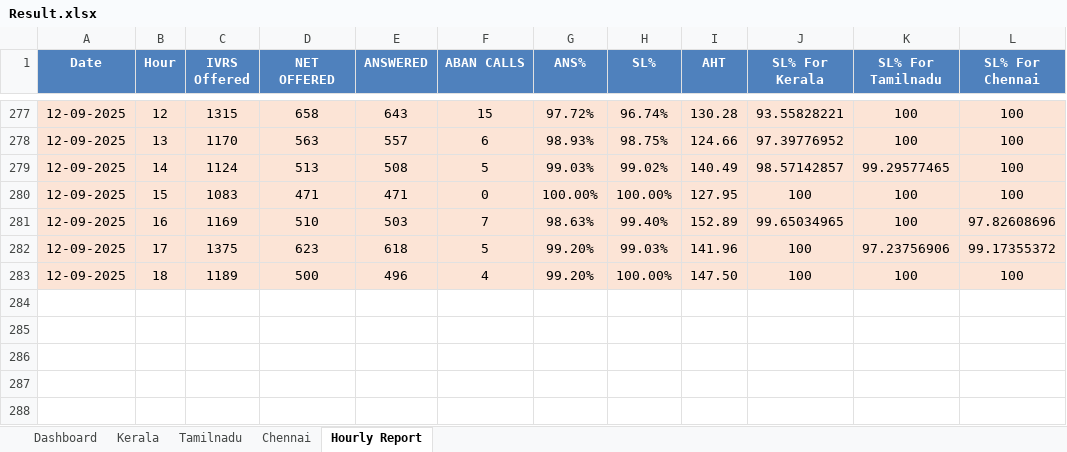
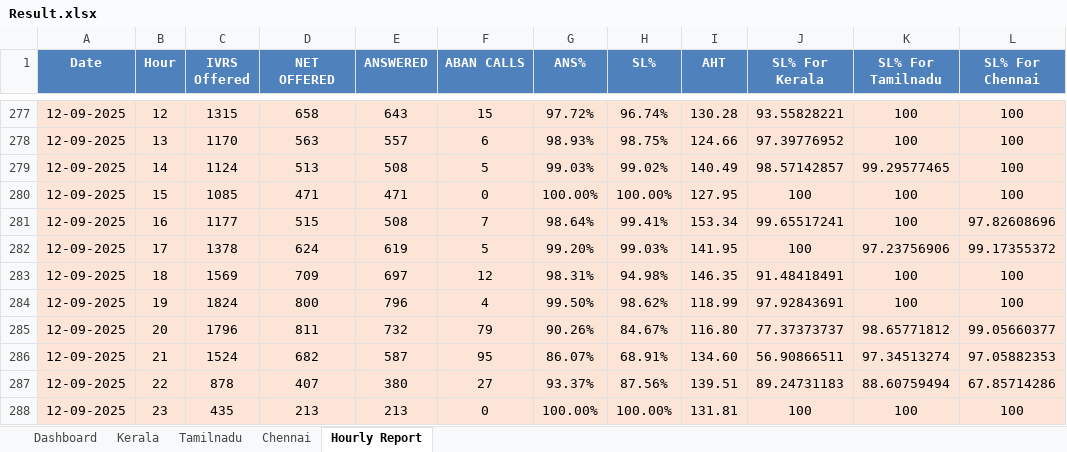
Before and after one commit to jijoshaji1993-hub/CDR-PERFORMANCE-DASHBAORD, an Excel workbook: Result.xlsx, sheet Hourly Report, drawn as a sheet; only a part is shown, gaps mark what is left out; values as stored, in another font and other column widths than the file's, no borders; addresses are those after the commit; the diff names each change by its address in the sheet, - before the commit and + after, or states it on an @@ line.

```diff
--- a/Result.xlsx (sheet Hourly Report)
+++ b/Result.xlsx (sheet Hourly Report)
-C280 (IVRS Offered): 1083
+C280 (IVRS Offered): 1085
-C281 (IVRS Offered): 1169
+C281 (IVRS Offered): 1177
-D281 (NET OFFERED): 510
+D281 (NET OFFERED): 515
-E281 (ANSWERED): 503
+E281 (ANSWERED): 508
-G281 (ANS%): 98.63%
+G281 (ANS%): 98.64%
-H281 (SL%): 99.40%
+H281 (SL%): 99.41%
-I281 (AHT): 152.89
+I281 (AHT): 153.34
-J281 (SL% For Kerala): 99.65034965
+J281 (SL% For Kerala): 99.65517241
-C282 (IVRS Offered): 1375
+C282 (IVRS Offered): 1378
-D282 (NET OFFERED): 623
+D282 (NET OFFERED): 624
-E282 (ANSWERED): 618
+E282 (ANSWERED): 619
-I282 (AHT): 141.96
+I282 (AHT): 141.95
+row 283: 12-09-2025 | 18 | 1569 | 709 | 697 | 12 | 98.31% | 94.98% | 146.35 | 91.48418491 | 100 | 100
+row 284: 12-09-2025 | 19 | 1824 | 800 | 796 | 4 | 99.50% | 98.62% | 118.99 | 97.92843691 | 100 | 100
+row 285: 12-09-2025 | 20 | 1796 | 811 | 732 | 79 | 90.26% | 84.67% | 116.80 | 77.37373737 | 98.65771812 | 99.05660377
+row 286: 12-09-2025 | 21 | 1524 | 682 | 587 | 95 | 86.07% | 68.91% | 134.60 | 56.90866511 | 97.34513274 | 97.05882353
+row 287: 12-09-2025 | 22 | 878 | 407 | 380 | 27 | 93.37% | 87.56% | 139.51 | 89.24731183 | 88.60759494 | 67.85714286
-B288 (Hour): 18
+B288 (Hour): 23
-C288 (IVRS Offered): 1189
+C288 (IVRS Offered): 435
-D288 (NET OFFERED): 500
+D288 (NET OFFERED): 213
-E288 (ANSWERED): 496
+E288 (ANSWERED): 213
-F288 (ABAN CALLS): 4
+F288 (ABAN CALLS): 0
-G288 (ANS%): 99.20%
+G288 (ANS%): 100.00%
-I288 (AHT): 147.50
+I288 (AHT): 131.81
```
Also changed, not shown: sheet Kerala, sheet Dashboard, sheet Tamilnadu, sheet Chennai.
